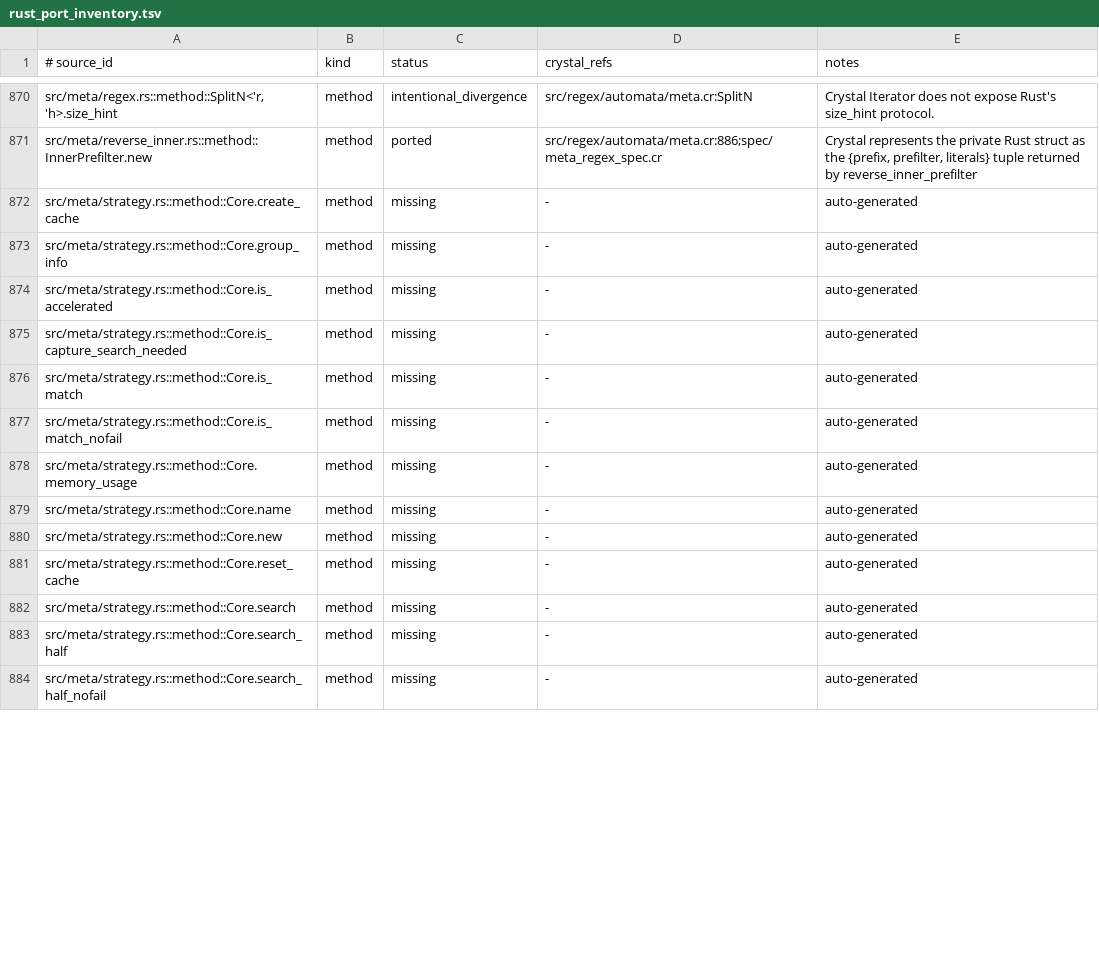
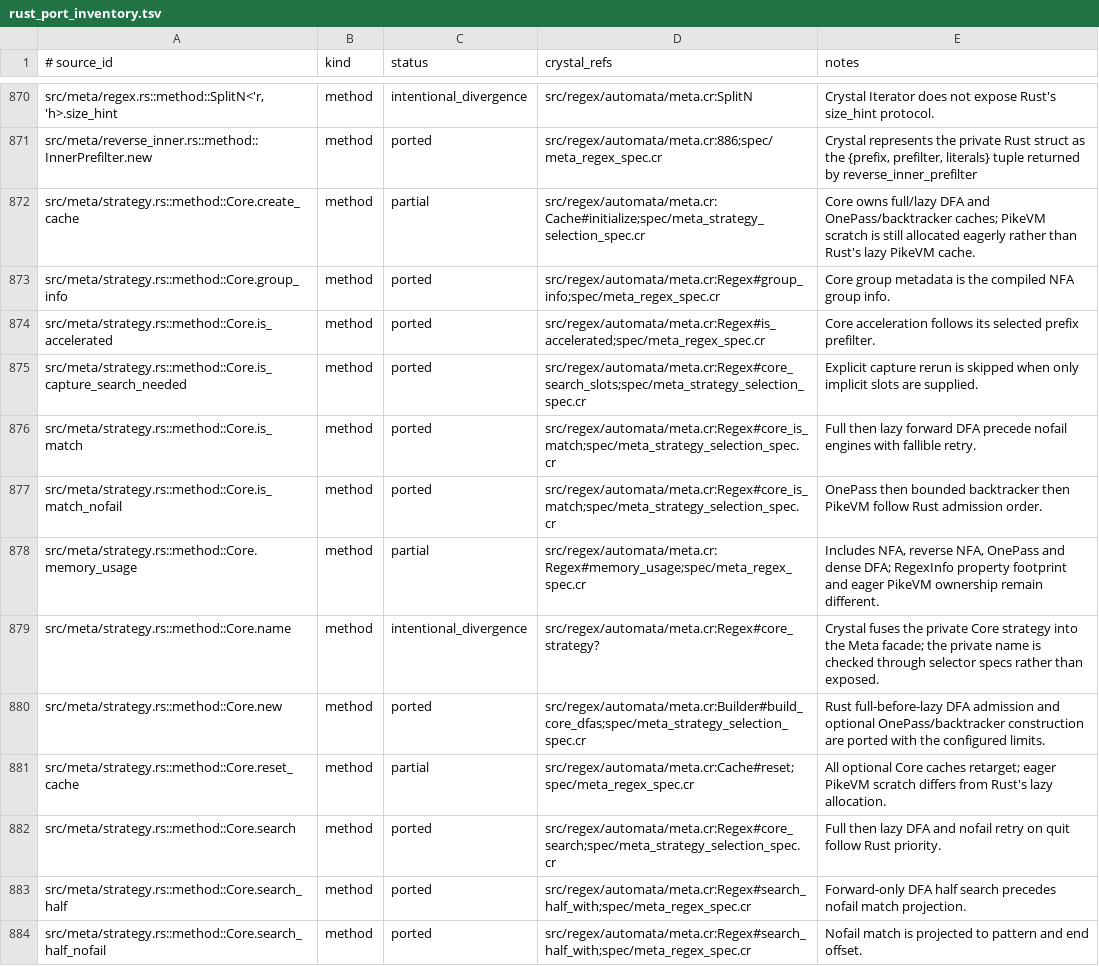
Before and after one commit to dsisnero/regex-automata, a TSV file: plans/inventory/rust_port_inventory.tsv, drawn as a sheet; only a part is shown, gaps mark what is left out; the diff covers the shown part only.

Commit message:
port: Meta Core engine dispatch
- Admit full and lazy DFAs with Rust wrapper limits and fallible retry

- Select OnePass, bounded backtracker, or PikeVM for nofail searches and captures

- Match dense DFA live memory and custom line-terminator semantics

- Add red-green Core parity specs and update feature ledger

```diff
--- a/plans/inventory/rust_port_inventory.tsv
+++ b/plans/inventory/rust_port_inventory.tsv
@@ -871,14 +871,14 @@ src/meta/regex.rs::method::SplitN<'r, 'h>.size_hint	method	intentional_divergenc
 src/meta/reverse_inner.rs::method::InnerPrefilter.new	method	ported	src/regex/automata/meta.cr:886;spec/meta_regex_spec.cr	Crystal represents the private Rust struct as the {prefix, prefilter, literals} tuple returned by reverse_inner_prefilter
-src/meta/strategy.rs::method::Core.create_cache	method	missing	-	auto-generated
-src/meta/strategy.rs::method::Core.group_info	method	missing	-	auto-generated
-src/meta/strategy.rs::method::Core.is_accelerated	method	missing	-	auto-generated
-src/meta/strategy.rs::method::Core.is_capture_search_needed	method	missing	-	auto-generated
-src/meta/strategy.rs::method::Core.is_match	method	missing	-	auto-generated
-src/meta/strategy.rs::method::Core.is_match_nofail	method	missing	-	auto-generated
-src/meta/strategy.rs::method::Core.memory_usage	method	missing	-	auto-generated
-src/meta/strategy.rs::method::Core.name	method	missing	-	auto-generated
-src/meta/strategy.rs::method::Core.new	method	missing	-	auto-generated
-src/meta/strategy.rs::method::Core.reset_cache	method	missing	-	auto-generated
-src/meta/strategy.rs::method::Core.search	method	missing	-	auto-generated
-src/meta/strategy.rs::method::Core.search_half	method	missing	-	auto-generated
-src/meta/strategy.rs::method::Core.search_half_nofail	method	missing	-	auto-generated
+src/meta/strategy.rs::method::Core.create_cache	method	partial	src/regex/automata/meta.cr:Cache#initialize;spec/meta_strategy_selection_spec.cr	Core owns full/lazy DFA and OnePass/backtracker caches; PikeVM scratch is still allocated eagerly rather than Rust's lazy PikeVM cache.
+src/meta/strategy.rs::method::Core.group_info	method	ported	src/regex/automata/meta.cr:Regex#group_info;spec/meta_regex_spec.cr	Core group metadata is the compiled NFA group info.
+src/meta/strategy.rs::method::Core.is_accelerated	method	ported	src/regex/automata/meta.cr:Regex#is_accelerated;spec/meta_regex_spec.cr	Core acceleration follows its selected prefix prefilter.
+src/meta/strategy.rs::method::Core.is_capture_search_needed	method	ported	src/regex/automata/meta.cr:Regex#core_search_slots;spec/meta_strategy_selection_spec.cr	Explicit capture rerun is skipped when only implicit slots are supplied.
+src/meta/strategy.rs::method::Core.is_match	method	ported	src/regex/automata/meta.cr:Regex#core_is_match;spec/meta_strategy_selection_spec.cr	Full then lazy forward DFA precede nofail engines with fallible retry.
+src/meta/strategy.rs::method::Core.is_match_nofail	method	ported	src/regex/automata/meta.cr:Regex#core_is_match;spec/meta_strategy_selection_spec.cr	OnePass then bounded backtracker then PikeVM follow Rust admission order.
+src/meta/strategy.rs::method::Core.memory_usage	method	partial	src/regex/automata/meta.cr:Regex#memory_usage;spec/meta_regex_spec.cr	Includes NFA, reverse NFA, OnePass and dense DFA; RegexInfo property footprint and eager PikeVM ownership remain different.
+src/meta/strategy.rs::method::Core.name	method	intentional_divergence	src/regex/automata/meta.cr:Regex#core_strategy?	Crystal fuses the private Core strategy into the Meta facade; the private name is checked through selector specs rather than exposed.
+src/meta/strategy.rs::method::Core.new	method	ported	src/regex/automata/meta.cr:Builder#build_core_dfas;spec/meta_strategy_selection_spec.cr	Rust full-before-lazy DFA admission and optional OnePass/backtracker construction are ported with the configured limits.
+src/meta/strategy.rs::method::Core.reset_cache	method	partial	src/regex/automata/meta.cr:Cache#reset;spec/meta_regex_spec.cr	All optional Core caches retarget; eager PikeVM scratch differs from Rust's lazy allocation.
+src/meta/strategy.rs::method::Core.search	method	ported	src/regex/automata/meta.cr:Regex#core_search;spec/meta_strategy_selection_spec.cr	Full then lazy DFA and nofail retry on quit follow Rust priority.
+src/meta/strategy.rs::method::Core.search_half	method	ported	src/regex/automata/meta.cr:Regex#search_half_with;spec/meta_regex_spec.cr	Forward-only DFA half search precedes nofail match projection.
+src/meta/strategy.rs::method::Core.search_half_nofail	method	ported	src/regex/automata/meta.cr:Regex#search_half_with;spec/meta_regex_spec.cr	Nofail match is projected to pattern and end offset.
```
Also changed, not shown: 15 edited cells elsewhere in this file, 6 other files.
